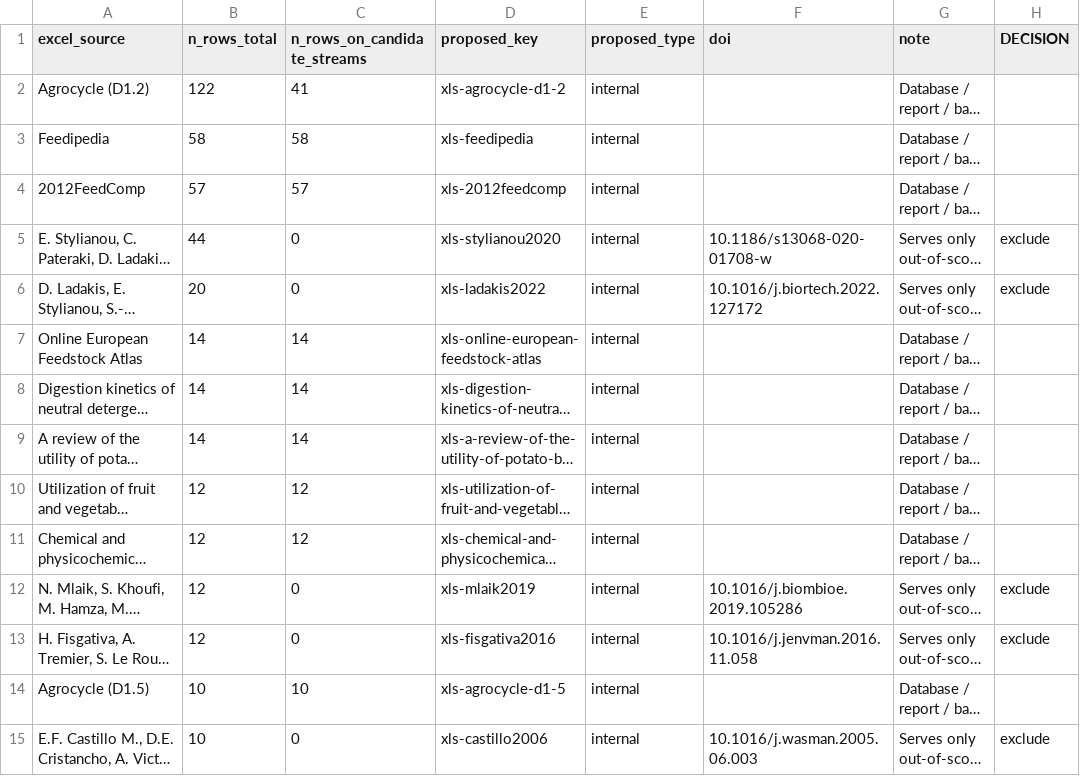
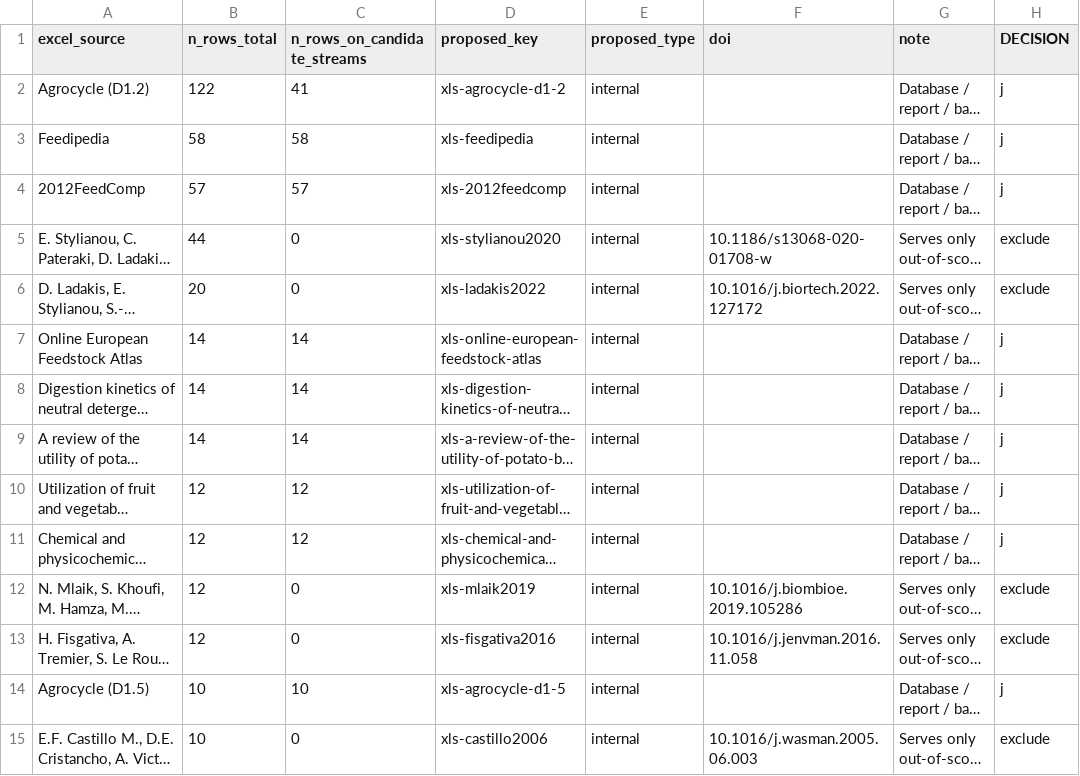
Before and after one commit to bramduthoo/BioLoop, a CSV file: database/crosswalks/biomobi_excel_sources.csv, drawn as a sheet; only a part is shown; long unchanged cells end in …; the diff covers the shown part only; the diff names each change by its address in the sheet, - before the commit and + after, or states it on an @@ line.

```diff
--- a/database/crosswalks/biomobi_excel_sources.csv
+++ b/database/crosswalks/biomobi_excel_sources.csv
-H2:H4 (DECISION): (empty)
+H2:H4 (DECISION): j
-H7:H11 (DECISION): (empty)
+H7:H11 (DECISION): j
-H14 (DECISION): (empty)
+H14 (DECISION): j
```
Also changed, not shown: 10 edited cells elsewhere in this file, database/crosswalks/biomobi_excel_streams.csv, 2 other files.
